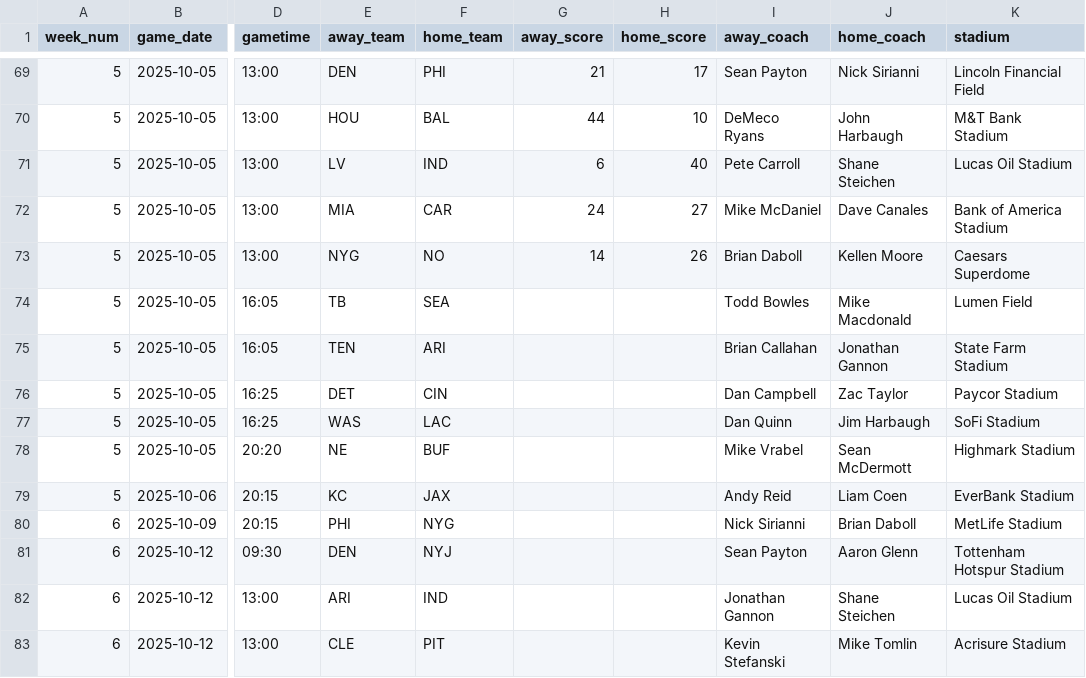
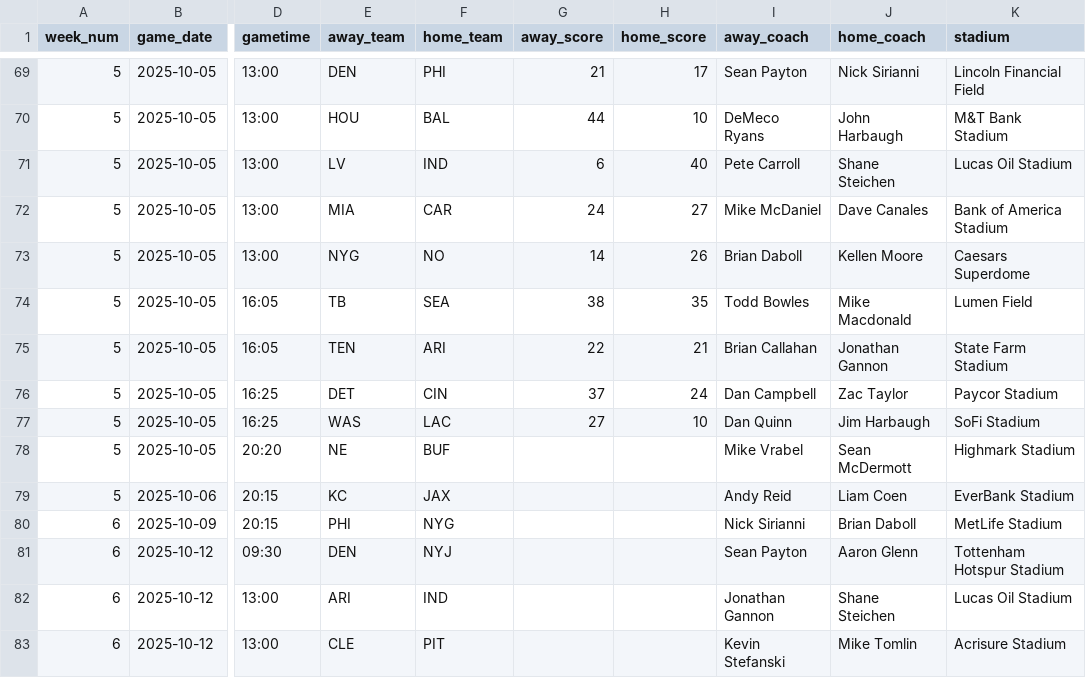
Before and after one commit to obliojoe/who-should-lose-data, a CSV file: data/schedule.csv, drawn as a sheet; only a part is shown, gaps mark what is left out; the diff names each change by its address in the sheet, - before the commit and + after, or states it on an @@ line.

```diff
--- a/data/schedule.csv
+++ b/data/schedule.csv
-G74 (away_score): (empty)
+G74 (away_score): 38
-H74 (home_score): (empty)
+H74 (home_score): 35
-G75 (away_score): (empty)
+G75 (away_score): 22
-H75 (home_score): (empty)
+H75 (home_score): 21
-G76 (away_score): (empty)
+G76 (away_score): 37
-H76 (home_score): (empty)
+H76 (home_score): 24
-G77 (away_score): (empty)
+G77 (away_score): 27
-H77 (home_score): (empty)
+H77 (home_score): 10
```
Also changed, not shown: data/team_stats.csv, 3 other files.
